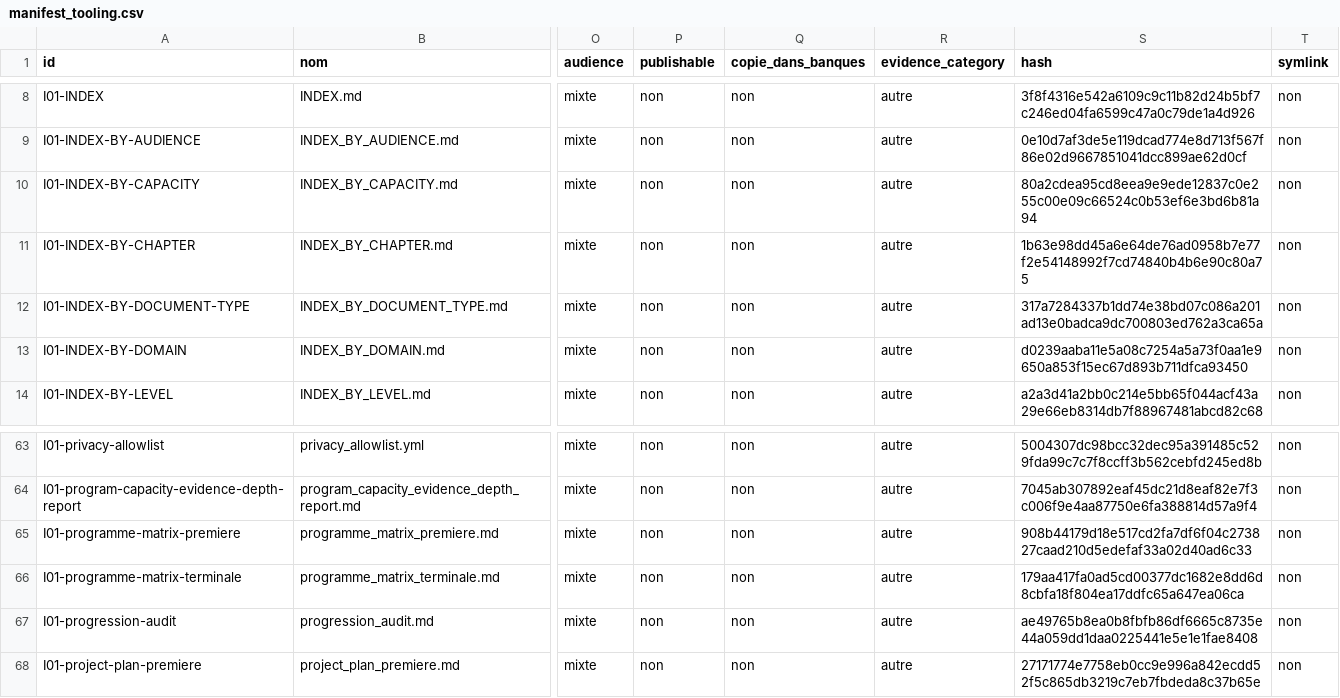
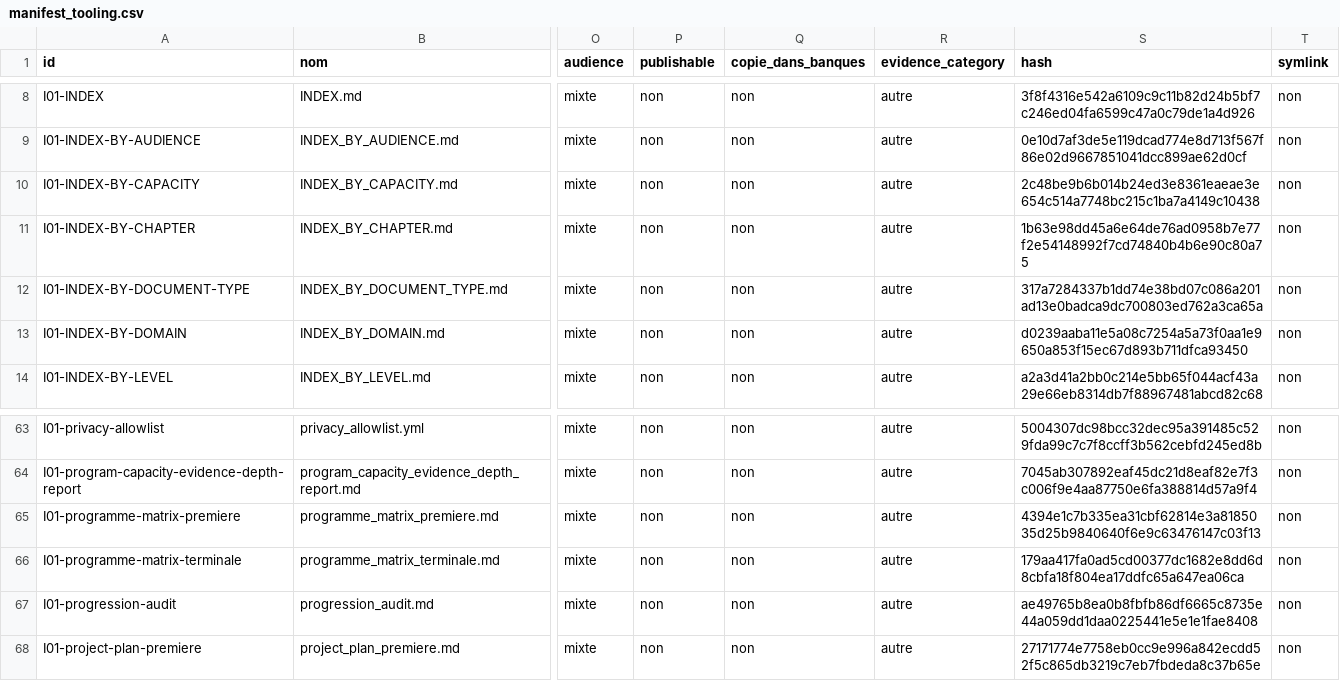
Before and after one commit to cyranoaladin/NSI, a CSV file: manifest_tooling.csv, drawn as a sheet; only a part is shown, gaps mark what is left out; the diff names each change by its address in the sheet, - before the commit and + after, or states it on an @@ line.

```diff
--- a/manifest_tooling.csv
+++ b/manifest_tooling.csv
-S10 (hash): 80a2cdea95cd8eea9e9ede12837c0e255c00e09c66524c0b53ef6e3bd6b81a94
+S10 (hash): 2c48be9b6b014b24ed3e8361eaeae3e654c514a7748bc215c1ba7a4149c10438
-S65 (hash): 908b44179d18e517cd2fa7df6f04c273827caad210d5edefaf33a02d40ad6c33
+S65 (hash): 4394e1c7b335ea31cbf62814e3a8185035d25b9840640f6e9c63476147c03f13
```
Also changed, not shown: manifest.csv, 6 other files.
